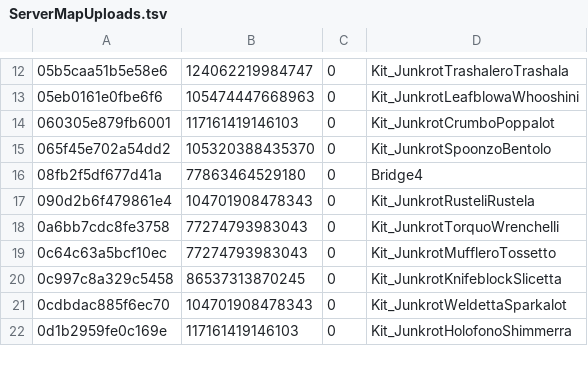
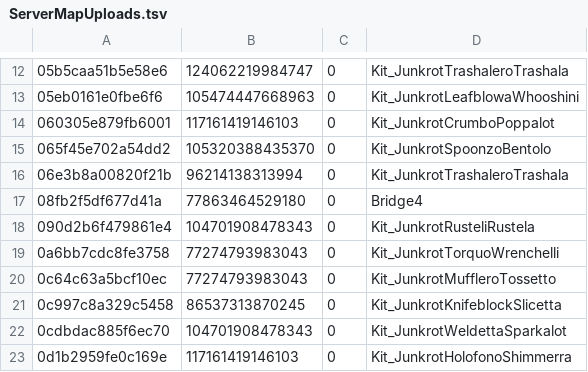
Before and after one commit to hackpro8000/scrap-heist, a TSV file: art/src/layouts/ServerMapUploads.tsv, drawn as a sheet; only a part is shown, gaps mark what is left out.

```diff
--- a/art/src/layouts/ServerMapUploads.tsv
+++ b/art/src/layouts/ServerMapUploads.tsv
@@ -15,2 +15,3 @@
 065f45e702a54dd2	105320388435370	0	Kit_JunkrotSpoonzoBentolo
+06e3b8a00820f21b	96214138313994	0	Kit_JunkrotTrashaleroTrashala
 08fb2f5df677d41a	77863464529180	0	Bridge4
```
Also changed, not shown: 2 other files.
